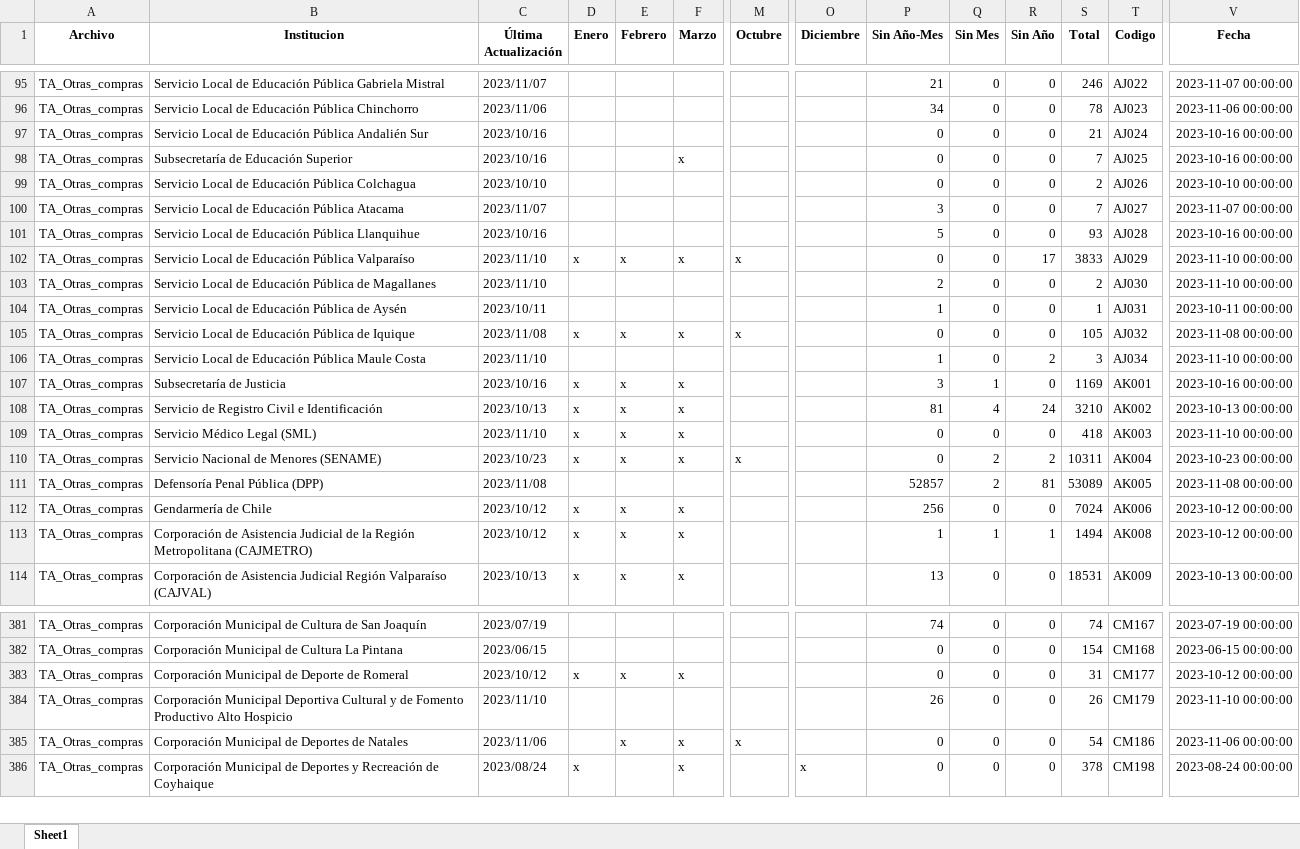
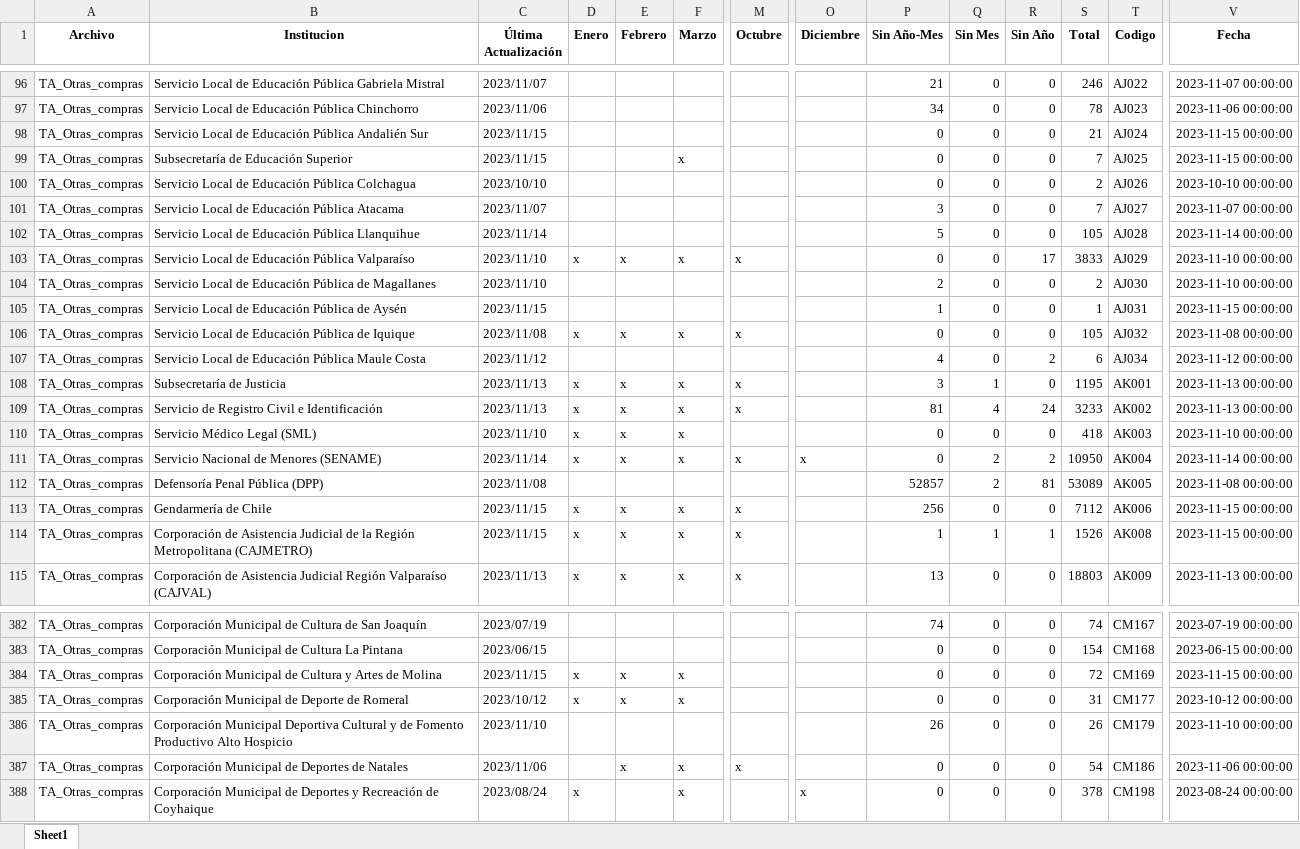
Before and after one commit to Sud-Austral/action_transparencia, an Excel workbook: consolidado7.xlsx, sheet Sheet1, drawn as a sheet; only a part is shown, gaps mark what is left out; values as stored, in another font and other column widths than the file's, no borders; addresses are those after the commit; rows hold the shown columns only; the diff covers the shown part only; the diff names each change by its address in the sheet, - before the commit and + after, or states it on an @@ line.

```diff
--- a/consolidado7.xlsx (sheet Sheet1)
+++ b/consolidado7.xlsx (sheet Sheet1)
-C98:C99 (Última Actualización): 2023/10/16
+C98:C99 (Última Actualización): 2023/11/15
-V98:V99 (Fecha): 2023-10-16 00:00:00
+V98:V99 (Fecha): 2023-11-15 00:00:00
-C102 (Última Actualización): 2023/10/16
+C102 (Última Actualización): 2023/11/14
-S102 (Total): 93
+S102 (Total): 105
-V102 (Fecha): 2023-10-16 00:00:00
+V102 (Fecha): 2023-11-14 00:00:00
-C105 (Última Actualización): 2023/10/11
+C105 (Última Actualización): 2023/11/15
-V105 (Fecha): 2023-10-11 00:00:00
+V105 (Fecha): 2023-11-15 00:00:00
-C107 (Última Actualización): 2023/11/10
+C107 (Última Actualización): 2023/11/12
-P107 (Sin Año-Mes): 1
+P107 (Sin Año-Mes): 4
-S107 (Total): 3
+S107 (Total): 6
-V107 (Fecha): 2023-11-10 00:00:00
+V107 (Fecha): 2023-11-12 00:00:00
-C108 (Última Actualización): 2023/10/16
+C108 (Última Actualización): 2023/11/13
-M108:M109 (Octubre): (empty)
+M108:M109 (Octubre): x
-S108 (Total): 1169
+S108 (Total): 1195
-V108 (Fecha): 2023-10-16 00:00:00
+V108 (Fecha): 2023-11-13 00:00:00
-C109 (Última Actualización): 2023/10/13
+C109 (Última Actualización): 2023/11/13
-S109 (Total): 3210
+S109 (Total): 3233
-V109 (Fecha): 2023-10-13 00:00:00
+V109 (Fecha): 2023-11-13 00:00:00
-C111 (Última Actualización): 2023/10/23
+C111 (Última Actualización): 2023/11/14
-O111 (Diciembre): (empty)
+O111 (Diciembre): x
-S111 (Total): 10311
+S111 (Total): 10950
-V111 (Fecha): 2023-10-23 00:00:00
+V111 (Fecha): 2023-11-14 00:00:00
-C113:C114 (Última Actualización): 2023/10/12
+C113:C114 (Última Actualización): 2023/11/15
-M113:M115 (Octubre): (empty)
+M113:M115 (Octubre): x
-S113 (Total): 7024
+S113 (Total): 7112
-V113:V114 (Fecha): 2023-10-12 00:00:00
+V113:V114 (Fecha): 2023-11-15 00:00:00
-S114 (Total): 1494
+S114 (Total): 1526
-C115 (Última Actualización): 2023/10/13
+C115 (Última Actualización): 2023/11/13
-S115 (Total): 18531
+S115 (Total): 18803
-V115 (Fecha): 2023-10-13 00:00:00
+V115 (Fecha): 2023-11-13 00:00:00
+row 384: TA_Otras_compras | Corporación Municipal de Cultura y Artes de Molina | 2023/11/15 | x | x | x |  |  | 0 | 0 | 0 | 72 | CM169 | 2023-11-15 00:00:00
```
Also changed, not shown: 7 added rows, 2 removed rows and 1768 edited cells elsewhere in this sheet.
